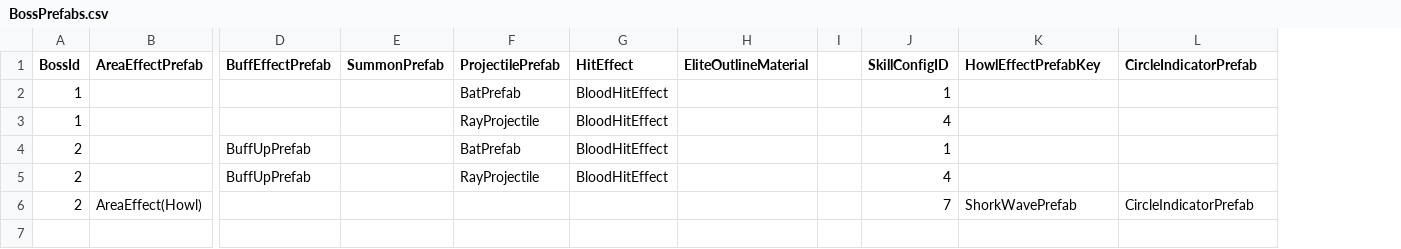
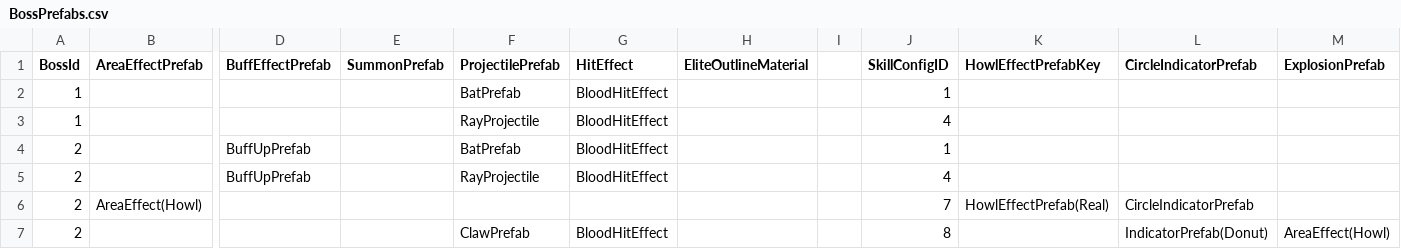
Before and after one commit to Minsu1232/HadesProject2, a CSV file: Assets/StreamingAssets/BossPrefabs.csv, drawn as a sheet; only a part is shown, gaps mark what is left out; rows hold the shown columns only; the diff names each change by its address in the sheet, - before the commit and + after, or states it on an @@ line.

Commit message:
Main/Alexander/ClawSkill

```diff
--- a/Assets/StreamingAssets/BossPrefabs.csv
+++ b/Assets/StreamingAssets/BossPrefabs.csv
+column M (ExplosionPrefab), empty
-K6 (HowlEffectPrefabKey): ShorkWavePrefab
+K6 (HowlEffectPrefabKey): HowlEffectPrefab(Real)
+row 7: 2 |  |  |  | ClawPrefab | BloodHitEffect |  |  | 8 |  | IndicatorPrefab(Donut) | AreaEffect(Howl)
```
Also changed, not shown: Assets/StreamingAssets/BossPhases.csv, Assets/StreamingAssets/BossSkillConfigs.csv, 47 other files.
